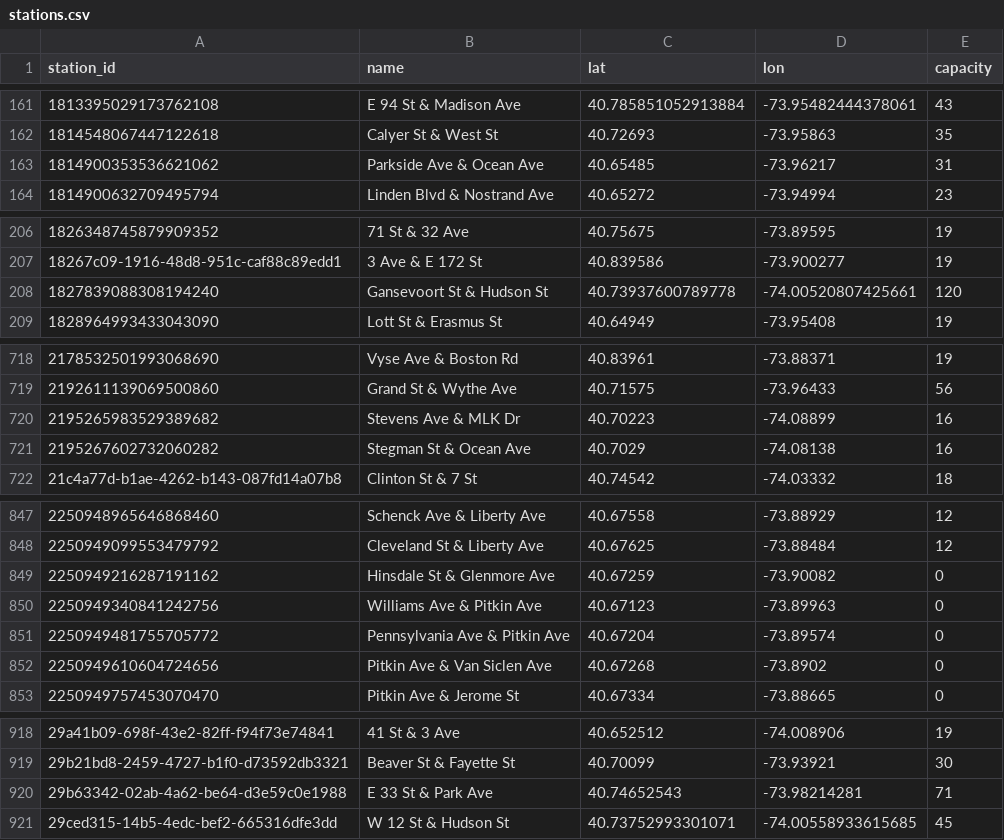
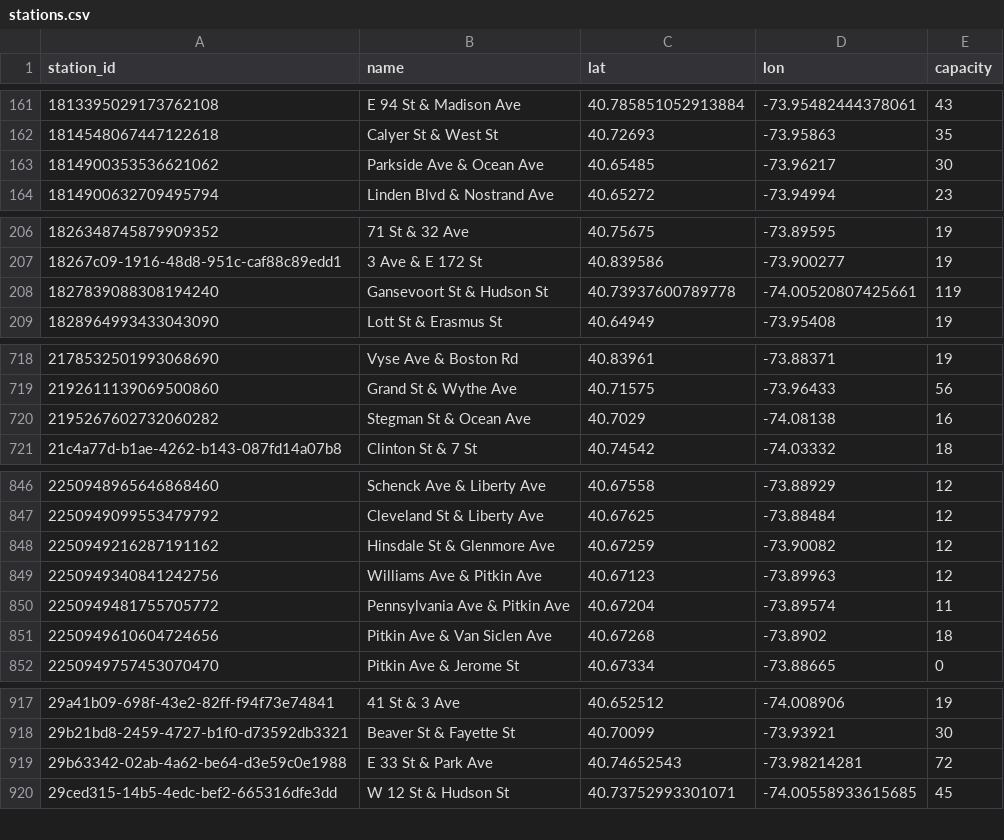
Before and after one commit to 1kbgz/crowdsource-datasets, a CSV file: bikeshare/citibike/stations.csv, drawn as a sheet; only a part is shown, gaps mark what is left out; the diff covers the shown part only.

Commit message:
chore: refresh datasets (2026-09-04)

```diff
--- a/bikeshare/citibike/stations.csv
+++ b/bikeshare/citibike/stations.csv
@@ -162,3 +162,3 @@ station_id,name,lat,lon,capacity
 1814548067447122618,Calyer St & West St,40.72693,-73.95863,35
-1814900353536621062,Parkside Ave & Ocean Ave,40.65485,-73.96217,31
+1814900353536621062,Parkside Ave & Ocean Ave,40.65485,-73.96217,30
 1814900632709495794,Linden Blvd & Nostrand Ave,40.65272,-73.94994,23
@@ -207,3 +207,3 @@ station_id,name,lat,lon,capacity
 18267c09-1916-48d8-951c-caf88c89edd1,3 Ave & E 172 St,40.839586,-73.900277,19
-1827839088308194240,Gansevoort St & Hudson St,40.73937600789778,-74.00520807425661,120
+1827839088308194240,Gansevoort St & Hudson St,40.73937600789778,-74.00520807425661,119
 1828964993433043090,Lott St & Erasmus St,40.64949,-73.95408,19
@@ -719,3 +719,2 @@ station_id,name,lat,lon,capacity
 2192611139069500860,Grand St & Wythe Ave,40.71575,-73.96433,56
-2195265983529389682,Stevens Ave & MLK Dr,40.70223,-74.08899,16
 2195267602732060282,Stegman St & Ocean Ave,40.7029,-74.08138,16
@@ -848,6 +847,6 @@ station_id,name,lat,lon,capacity
 2250949099553479792,Cleveland St & Liberty Ave,40.67625,-73.88484,12
-2250949216287191162,Hinsdale St & Glenmore Ave,40.67259,-73.90082,0
-2250949340841242756,Williams Ave & Pitkin Ave,40.67123,-73.89963,0
-2250949481755705772,Pennsylvania Ave & Pitkin Ave,40.67204,-73.89574,0
-2250949610604724656,Pitkin Ave & Van Siclen Ave,40.67268,-73.8902,0
+2250949216287191162,Hinsdale St & Glenmore Ave,40.67259,-73.90082,12
+2250949340841242756,Williams Ave & Pitkin Ave,40.67123,-73.89963,12
+2250949481755705772,Pennsylvania Ave & Pitkin Ave,40.67204,-73.89574,11
+2250949610604724656,Pitkin Ave & Van Siclen Ave,40.67268,-73.8902,18
 2250949757453070470,Pitkin Ave & Jerome St,40.67334,-73.88665,0
@@ -919,3 +918,3 @@ station_id,name,lat,lon,capacity
 29b21bd8-2459-4727-b1f0-d73592db3321,Beaver St & Fayette St,40.70099,-73.93921,30
-29b63342-02ab-4a62-be64-d3e59c0e1988,E 33 St & Park Ave,40.74652543,-73.98214281,71
+29b63342-02ab-4a62-be64-d3e59c0e1988,E 33 St & Park Ave,40.74652543,-73.98214281,72
 29ced315-14b5-4edc-bef2-665316dfe3dd,W 12 St & Hudson St,40.73752993301071,-74.00558933615685,45
```
Also changed, not shown: 6 edited cells elsewhere in this file, sp500/constituents.csv.
